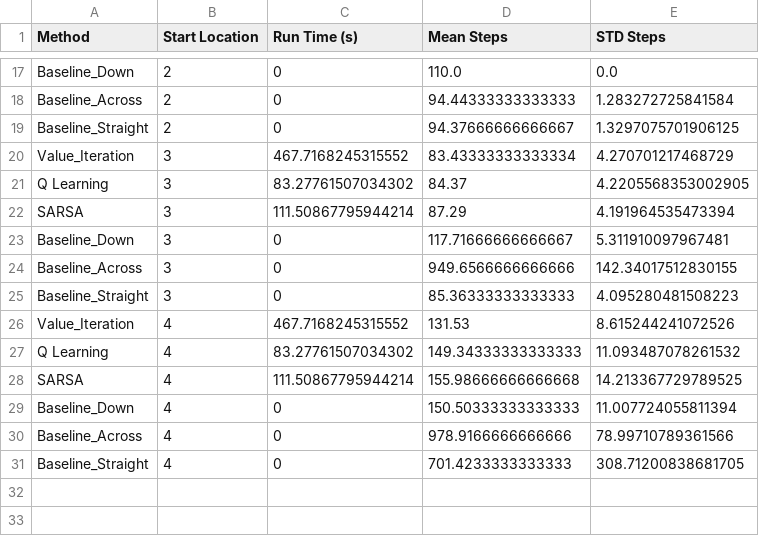
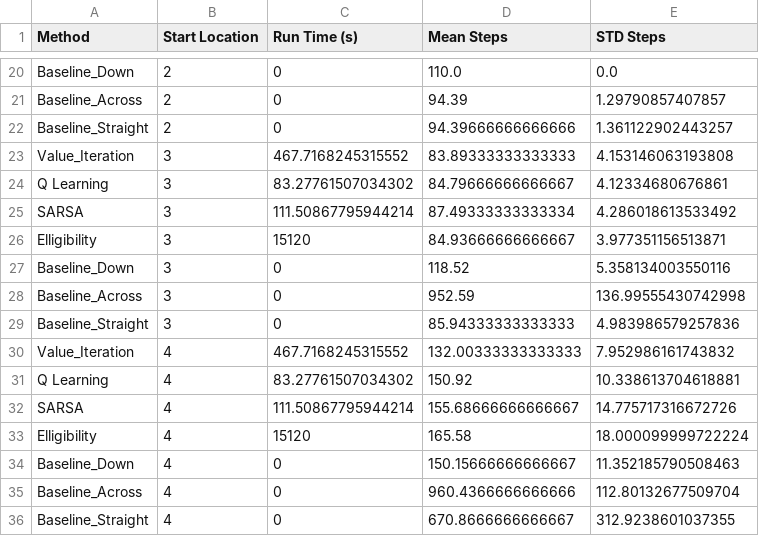
Before and after one commit to daphne-barretto/auv_navigation_under_uncertainty, a CSV file: stastics.csv, drawn as a sheet; only a part is shown, gaps mark what is left out; addresses are those after the commit; the diff covers the shown part only; the diff names each change by its address in the sheet, - before the commit and + after, or states it on an @@ line.

```diff
--- a/stastics.csv
+++ b/stastics.csv
-D21 (Mean Steps): 94.44333333333333
+D21 (Mean Steps): 94.39
-E21 (STD Steps): 1.283272725841584
+E21 (STD Steps): 1.29790857407857
-D22 (Mean Steps): 94.37666666666667
+D22 (Mean Steps): 94.39666666666666
-E22 (STD Steps): 1.3297075701906125
+E22 (STD Steps): 1.361122902443257
-D23 (Mean Steps): 83.43333333333334
+D23 (Mean Steps): 83.89333333333333
-E23 (STD Steps): 4.270701217468729
+E23 (STD Steps): 4.153146063193808
-D24 (Mean Steps): 84.37
+D24 (Mean Steps): 84.79666666666667
-E24 (STD Steps): 4.2205568353002905
+E24 (STD Steps): 4.12334680676861
-D25 (Mean Steps): 87.29
+D25 (Mean Steps): 87.49333333333334
-E25 (STD Steps): 4.191964535473394
+E25 (STD Steps): 4.286018613533492
+row 26: Elligibility | 3 | 15120 | 84.93666666666667 | 3.977351156513871
-D27 (Mean Steps): 117.71666666666667
+D27 (Mean Steps): 118.52
-E27 (STD Steps): 5.311910097967481
+E27 (STD Steps): 5.358134003550116
-D28 (Mean Steps): 949.6566666666666
+D28 (Mean Steps): 952.59
-E28 (STD Steps): 142.34017512830155
+E28 (STD Steps): 136.99555430742998
-D29 (Mean Steps): 85.36333333333333
+D29 (Mean Steps): 85.94333333333333
-E29 (STD Steps): 4.095280481508223
+E29 (STD Steps): 4.983986579257836
-D30 (Mean Steps): 131.53
+D30 (Mean Steps): 132.00333333333333
-E30 (STD Steps): 8.615244241072526
+E30 (STD Steps): 7.952986161743832
-D31 (Mean Steps): 149.34333333333333
+D31 (Mean Steps): 150.92
-E31 (STD Steps): 11.093487078261532
+E31 (STD Steps): 10.338613704618881
-D32 (Mean Steps): 155.98666666666668
+D32 (Mean Steps): 155.68666666666667
-E32 (STD Steps): 14.213367729789525
+E32 (STD Steps): 14.775717316672726
+row 33: Elligibility | 4 | 15120 | 165.58 | 18.000099999722224
-D34 (Mean Steps): 150.50333333333333
+D34 (Mean Steps): 150.15666666666667
-E34 (STD Steps): 11.007724055811394
+E34 (STD Steps): 11.352185790508463
-D35 (Mean Steps): 978.9166666666666
+D35 (Mean Steps): 960.4366666666666
-E35 (STD Steps): 78.99710789361566
+E35 (STD Steps): 112.80132677509704
-D36 (Mean Steps): 701.4233333333333
+D36 (Mean Steps): 670.8666666666667
-E36 (STD Steps): 308.71200838681705
+E36 (STD Steps): 312.9238601037355
```
Also changed, not shown: 3 added rows and 30 edited cells elsewhere in this file, 8 other files.
